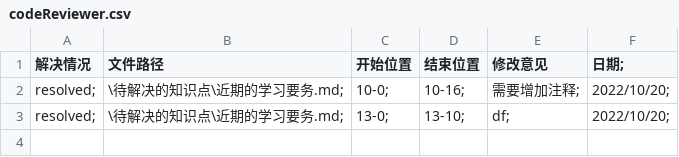
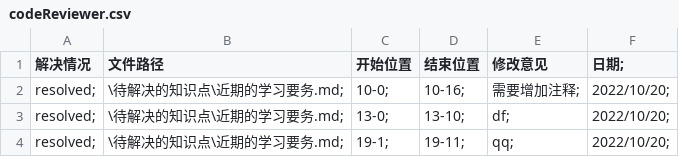
Before and after one commit to Xujie990604/YuanShan_record, a CSV file: codeReviewer.csv, drawn as a sheet; the diff names each change by its address in the sheet, - before the commit and + after, or states it on an @@ line.

```diff
--- a/codeReviewer.csv
+++ b/codeReviewer.csv
+row 4: resolved; | \待解决的知识点\近期的学习要务.md; | 19-1; | 19-11; | qq; | 2022/10/20;
```
Also changed, not shown: 1 other file.
